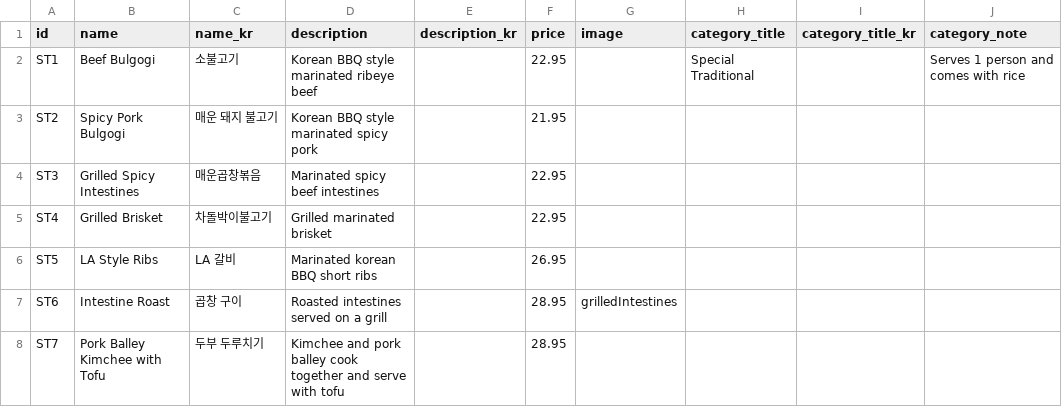
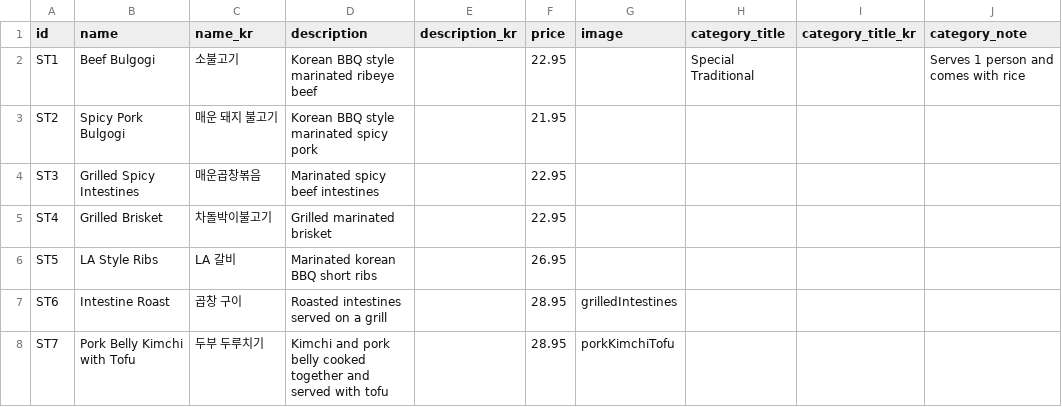
Before and after one commit to Laurasgold/homepage, a CSV file: src/data/special_traditional.csv, drawn as a sheet; only a part is shown; the diff names each change by its address in the sheet, - before the commit and + after, or states it on an @@ line.

```diff
--- a/src/data/special_traditional.csv
+++ b/src/data/special_traditional.csv
-B8 (name): Pork Balley Kimchee with Tofu
+B8 (name): Pork Belly Kimchi with Tofu
-D8 (description): Kimchee and pork balley cook together and serve with tofu
+D8 (description): Kimchi and pork belly cooked together and served with tofu
-G8 (image): (empty)
+G8 (image): porkKimchiTofu
```
Also changed, not shown: 2 other files.
